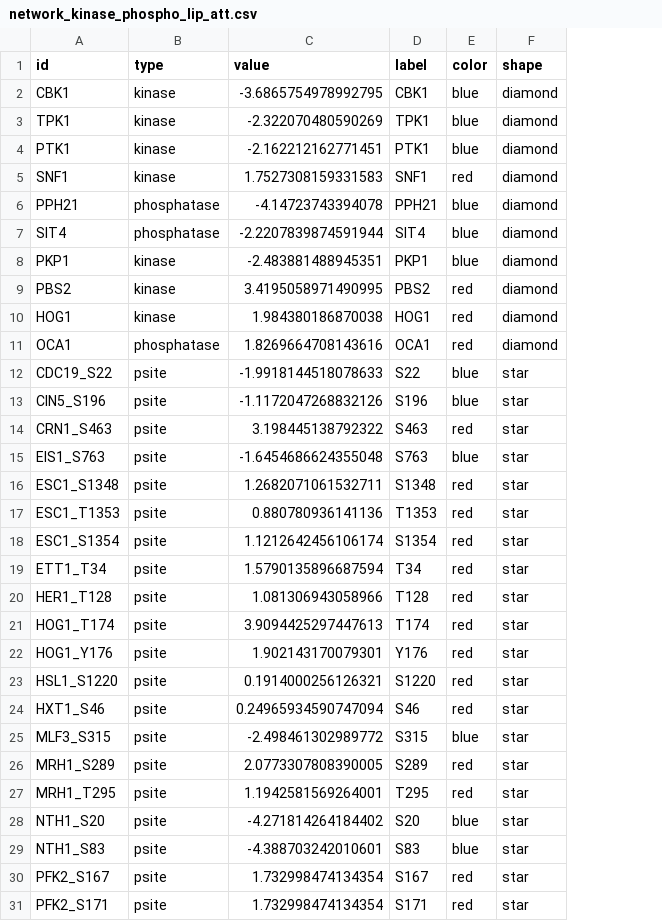
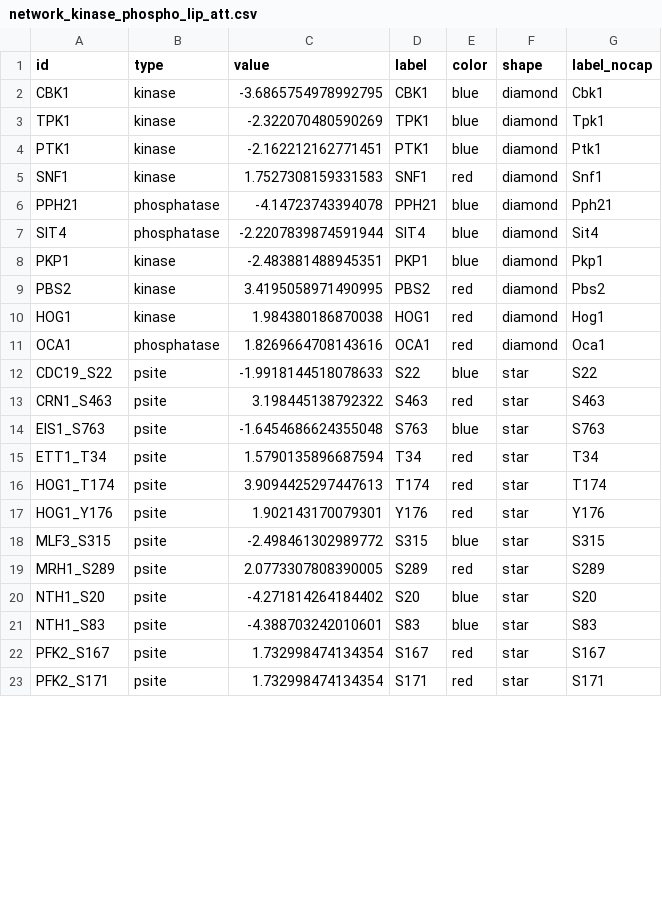
Before and after one commit to saezlab/conformationomic_yeast_picotti_2020, a CSV file: results/network_kinase_phospho_lip_att.csv, drawn as a sheet; only a part is shown; removed rows and columns are numbered as before the commit, all else as after; the diff covers the shown part only; the diff names each change by its address in the sheet, - before the commit and + after, or states it on an @@ line.

```diff
--- a/results/network_kinase_phospho_lip_att.csv
+++ b/results/network_kinase_phospho_lip_att.csv
+column G (label_nocap), rows 2-23: Cbk1 | Tpk1 | Ptk1 | Snf1 | Pph21 | Sit4 | Pkp1 | Pbs2 | Hog1 | Oca1 | S22 | S463 | S763 | T34 | T174 | Y176 | S315 | S289 | S20 | S83 | S167 | S171
-row 13: CIN5_S196 | psite | -1.1172047268832126 | S196 | blue | star
-row 16: ESC1_S1348 | psite | 1.2682071061532711 | S1348 | red | star
-row 17: ESC1_T1353 | psite | 0.880780936141136 | T1353 | red | star
-row 18: ESC1_S1354 | psite | 1.1212642456106174 | S1354 | red | star
-row 20: HER1_T128 | psite | 1.081306943058966 | T128 | red | star
-row 23: HSL1_S1220 | psite | 0.1914000256126321 | S1220 | red | star
-row 24: HXT1_S46 | psite | 0.24965934590747094 | S46 | red | star
-row 27: MRH1_T295 | psite | 1.1942581569264001 | T295 | red | star
```
Also changed, not shown: 6 removed rows elsewhere in this file, results/network_kinase_phospho_lip_sif.csv, 3 other files.
